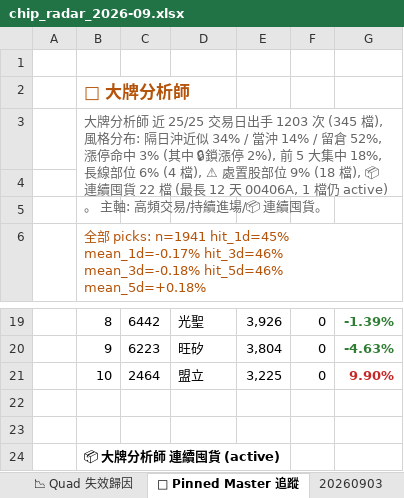
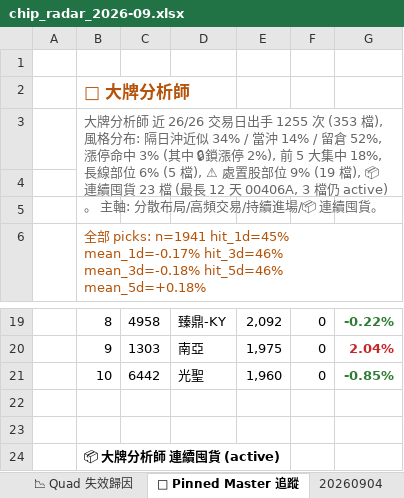
Before and after one commit to EdwardYY1224/CHIP_RADAR_TW, an Excel workbook: data/reports/chip_radar_2026-09.xlsx, sheet 📌 Pinned Master 追蹤, drawn as a sheet; only a part is shown, gaps mark what is left out; values as stored, in another font and other column widths than the file's, no borders; the diff covers the shown part only; the diff names each change by its address in the sheet, - before the commit and + after, or states it on an @@ line.

```diff
--- a/data/reports/chip_radar_2026-09.xlsx (sheet 📌 Pinned Master 追蹤)
+++ b/data/reports/chip_radar_2026-09.xlsx (sheet 📌 Pinned Master 追蹤)
+sheet tab: 20260904
-B3: …師 近 25/25 交易日出手 1203 次 (345 檔), 風格分布: 隔日沖近似 34% / 當沖 14% / 留倉 52%, 漲停命中 3% (其中 🔒鎖漲停 2%), 前 5 大集中 18%, 長線部位 6% (4 檔), ⚠ 處置股部位 9% (18 檔), 📦 連續囤貨 22 檔 (最長 12 天 00406A, 1 檔仍 active)。 主軸: 高頻交易…
+B3: …師 近 26/26 交易日出手 1255 次 (353 檔), 風格分布: 隔日沖近似 34% / 當沖 14% / 留倉 52%, 漲停命中 3% (其中 🔒鎖漲停 2%), 前 5 大集中 18%, 長線部位 6% (5 檔), ⚠ 處置股部位 9% (19 檔), 📦 連續囤貨 23 檔 (最長 12 天 00406A, 3 檔仍 active)。 主軸: 分散布局/高頻交易…
-C19: 6442
+C19: 4958
-D19: 光聖
+D19: 臻鼎-KY
-E19: 3,926
+E19: 2,092
-G19: -1.39%
+G19: -0.22%
-C20: 6223
+C20: 1303
-D20: 旺矽
+D20: 南亞
-E20: 3,804
+E20: 1,975
-G20: -4.63%
+G20: 2.04%
-G20 text colour: #2E7D32
+G20 text colour: #C62828
-C21: 2464
+C21: 6442
-D21: 盟立
+D21: 光聖
-E21: 3,225
+E21: 1,960
-G21: 9.90%
+G21: -0.85%
-G21 text colour: #C62828
+G21 text colour: #2E7D32
```
Also changed, not shown: 28 edited cells and cell formats elsewhere in this sheet, sheet 📋 今日 Dashboard, sheet 20260903, sheet 📱 手機摘要, data/reports/latest.xlsx, 23 other files.
